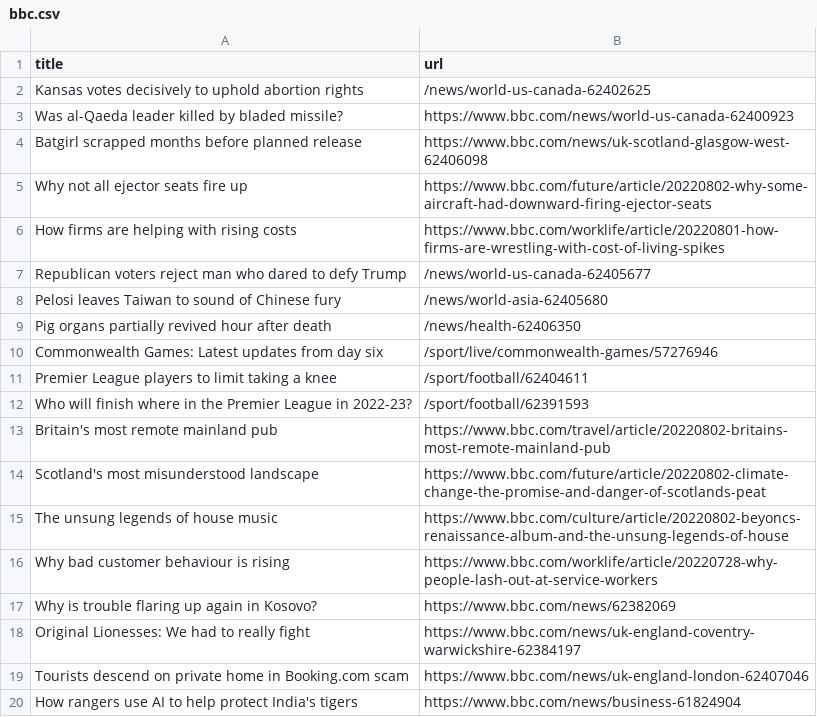
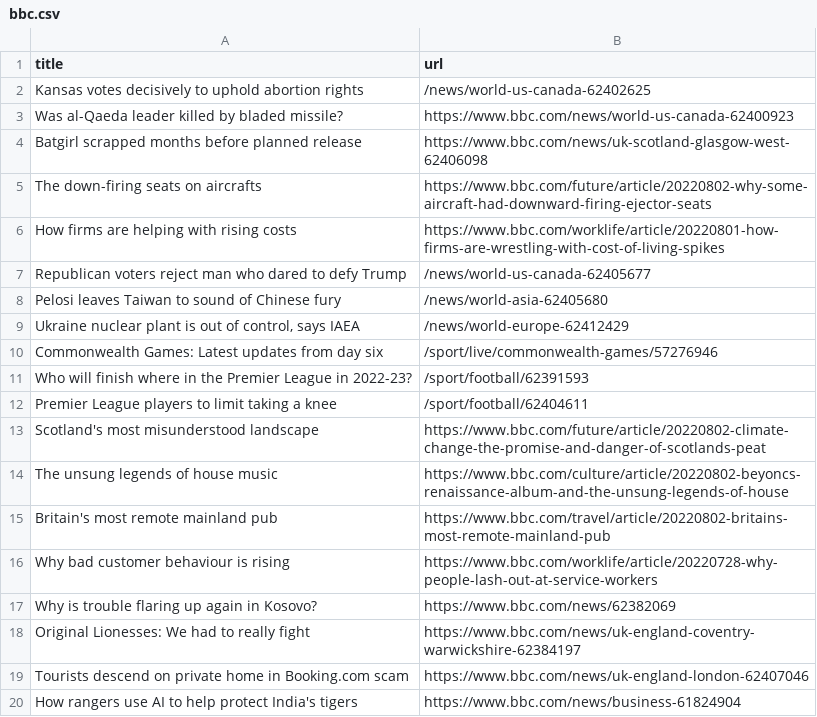
Before and after one commit to gabrielacarrasquillo/automatic-scraper-bbc, a CSV file: bbc.csv, drawn as a sheet; only a part is shown.

```diff
--- a/bbc.csv
+++ b/bbc.csv
@@ -4,3 +4,3 @@ Was al-Qaeda leader killed by bladed missile?,https://www.bbc.com/news/world-us-
 Batgirl scrapped months before planned release,https://www.bbc.com/news/uk-scotland-glasgow-west-62406098
-Why not all ejector seats fire up,https://www.bbc.com/future/article/20220802-why-some-aircraft-had-downward-firing-ejector-seats
+The down-firing seats on aircrafts,https://www.bbc.com/future/article/20220802-why-some-aircraft-had-downward-firing-ejector-seats
 How firms are helping with rising costs,https://www.bbc.com/worklife/article/20220801-how-firms-are-wrestling-with-cost-of-living-spikes
@@ -8,9 +8,9 @@ Republican voters reject man who dared to defy Trump,/news/world-us-canada-62405
 Pelosi leaves Taiwan to sound of Chinese fury,/news/world-asia-62405680
-Pig organs partially revived hour after death,/news/health-62406350
+"Ukraine nuclear plant is out of control, says IAEA",/news/world-europe-62412429
 Commonwealth Games: Latest updates from day six,/sport/live/commonwealth-games/57276946
+Who will finish where in the Premier League in 2022-23?,/sport/football/62391593
 Premier League players to limit taking a knee,/sport/football/62404611
-Who will finish where in the Premier League in 2022-23?,/sport/football/62391593
-Britain's most remote mainland pub,https://www.bbc.com/travel/article/20220802-britains-most-remote-mainland-pub
 Scotland's most misunderstood landscape,https://www.bbc.com/future/article/20220802-climate-change-the-promise-and-danger-of-scotlands-peat
 The unsung legends of house music,https://www.bbc.com/culture/article/20220802-beyoncs-renaissance-album-and-the-unsung-legends-of-house
+Britain's most remote mainland pub,https://www.bbc.com/travel/article/20220802-britains-most-remote-mainland-pub
 Why bad customer behaviour is rising,https://www.bbc.com/worklife/article/20220728-why-people-lash-out-at-service-workers
```
